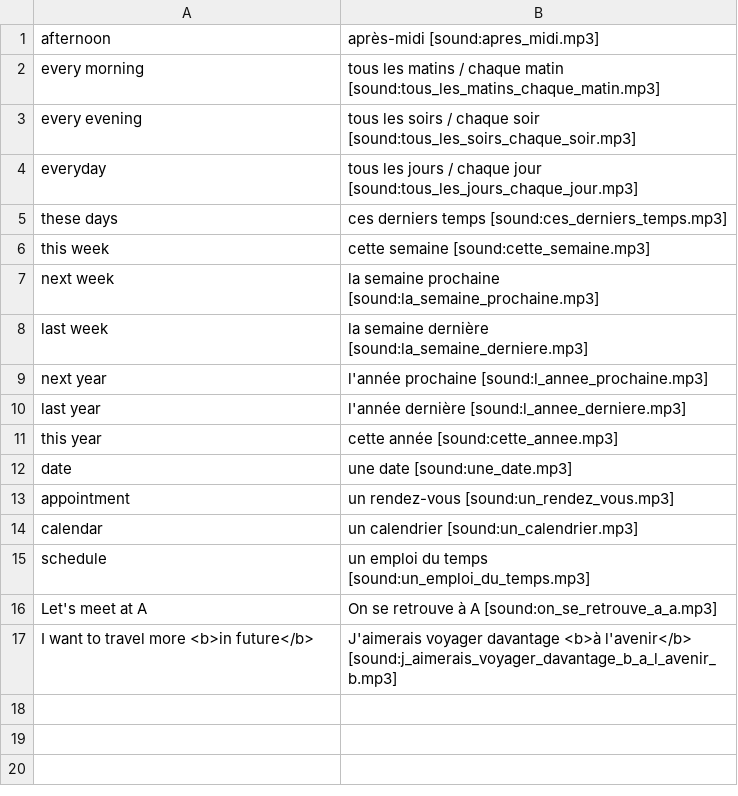
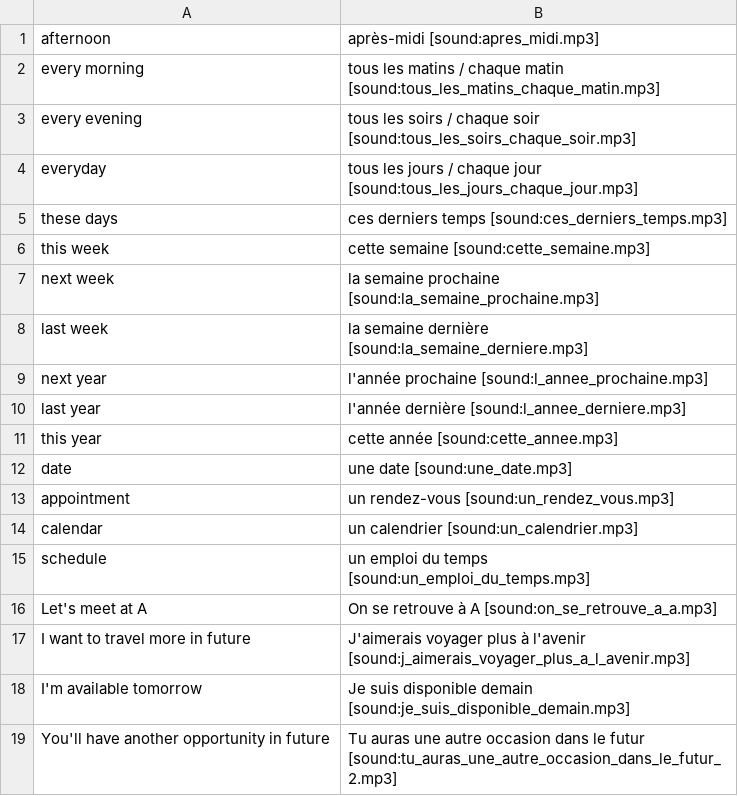
Before and after one commit to totokunaga/french, a CSV file: seed/schedule.csv, drawn as a sheet; removed rows and columns are numbered as before the commit, all else as after; the diff names each change by its address in the sheet, - before the commit and + after, or states it on an @@ line.

Commit message:
feat: add phrases for feelings, shopping, and plans
Add new French phrases to the friends, learn, schedule, shopping,
and structures decks. They cover enjoying things, not caring or
minding, missing something, giving compliments, being available,
and "same as" comparisons. Replace the "resource" and "It means A"
cards with full question sentences. Simplify the "travel more in
future" card to use "plus", and bold the keyword in the
"especially" card.

```diff
--- a/seed/schedule.csv
+++ b/seed/schedule.csv
-row 17: I want to travel more <b>in future</b> | J'aimerais voyager davantage <b>à l'avenir</b> [sound:j_aimerais_voyager_davantage_b_a_l_avenir_b.mp3]
+row 17: I want to travel more in future | J'aimerais voyager plus à l'avenir [sound:j_aimerais_voyager_plus_a_l_avenir.mp3]
+row 18: I'm available tomorrow | Je suis disponible demain [sound:je_suis_disponible_demain.mp3]
+row 19: You'll have another opportunity in future | Tu auras une autre occasion dans le futur [sound:tu_auras_une_autre_occasion_dans_le_futur_2.mp3]
```
Also changed, not shown: seed/friends.csv, seed/shopping.csv, 2 other files.
